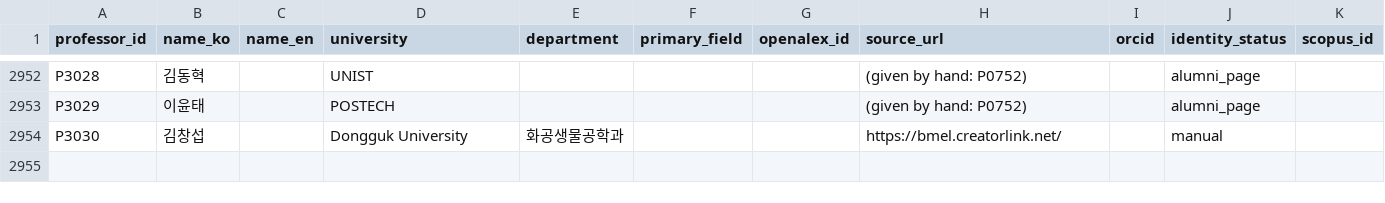
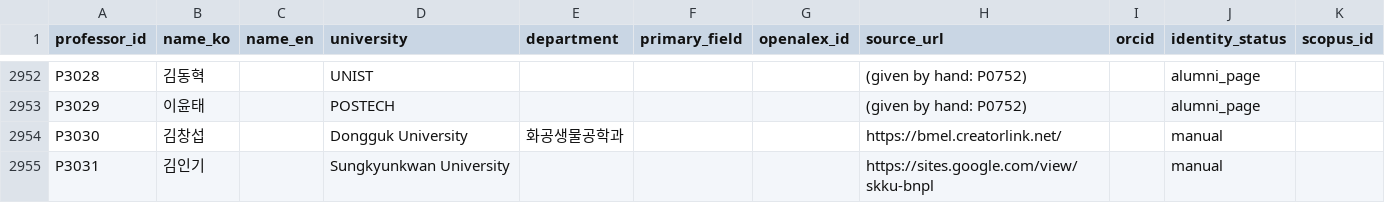
Before and after one commit to hyungjin1213-collab/about_bio, a CSV file: 0. korea bio map/data/professors_seed.csv, drawn as a sheet; only a part is shown, gaps mark what is left out.

```diff
--- a/0. korea bio map/data/professors_seed.csv
+++ b/0. korea bio map/data/professors_seed.csv
@@ -2954 +2954,2 @@ P3029,이윤태,,POSTECH,,,,(given by hand: P0752),,alumni_page,
 P3030,김창섭,,Dongguk University,화공생물공학과,,,https://bmel.creatorlink.net/,,manual,
+P3031,김인기,,Sungkyunkwan University,,,,https://sites.google.com/view/skku-bnpl,,manual,
```
Also changed, not shown: 0. korea bio map/data/lab_sites_manual.csv.
